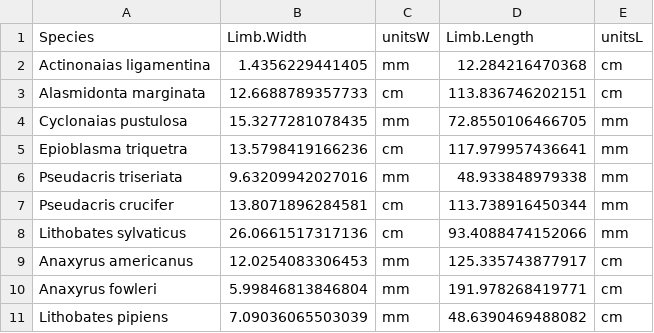
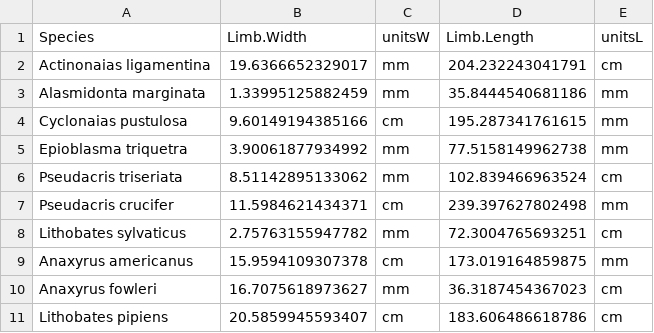
Before and after one commit to SamMeiGene/SamMeiGene.github.io, a CSV file: Data/Measurments.csv, drawn as a sheet.

Commit message:
Data file saved as csv. Generated in part one of the assignment (see DataGeneration.R.Rmd or html) and used for part two of the assignment (see DataAnalysis.Rmd or html).

```diff
--- a/Data/Measurments.csv
+++ b/Data/Measurments.csv
@@ -1,11 +1,11 @@
 "Species","Limb.Width","unitsW","Limb.Length","unitsL"
-"Actinonaias ligamentina",1.4356229441405,"mm",12.284216470368,"cm"
-"Alasmidonta marginata",12.6688789357733,"cm",113.836746202151,"cm"
-"Cyclonaias pustulosa",15.3277281078435,"mm",72.8550106466705,"mm"
-"Epioblasma triquetra",13.5798419166236,"cm",117.979957436641,"mm"
-"Pseudacris triseriata",9.63209942027016,"mm",48.933848979338,"mm"
-"Pseudacris crucifer",13.8071896284581,"cm",113.738916450344,"mm"
-"Lithobates sylvaticus",26.0661517317136,"cm",93.4088474152066,"mm"
-"Anaxyrus americanus",12.0254083306453,"mm",125.335743877917,"cm"
-"Anaxyrus fowleri",5.99846813846804,"mm",191.978268419771,"cm"
-"Lithobates pipiens",7.09036065503039,"mm",48.6390469488082,"cm"
+"Actinonaias ligamentina",19.6366652329017,"mm",204.232243041791,"cm"
+"Alasmidonta marginata",1.33995125882459,"mm",35.8444540681186,"mm"
+"Cyclonaias pustulosa",9.60149194385166,"cm",195.287341761615,"mm"
+"Epioblasma triquetra",3.90061877934992,"mm",77.5158149962738,"mm"
+"Pseudacris triseriata",8.51142895133062,"mm",102.839466963524,"cm"
+"Pseudacris crucifer",11.5984621434371,"cm",239.397627802498,"mm"
+"Lithobates sylvaticus",2.75763155947782,"mm",72.3004765693251,"cm"
+"Anaxyrus americanus",15.9594109307378,"cm",173.019164859875,"mm"
+"Anaxyrus fowleri",16.7075618973627,"mm",36.3187454367023,"cm"
+"Lithobates pipiens",20.5859945593407,"cm",183.606486618786,"cm"
```
